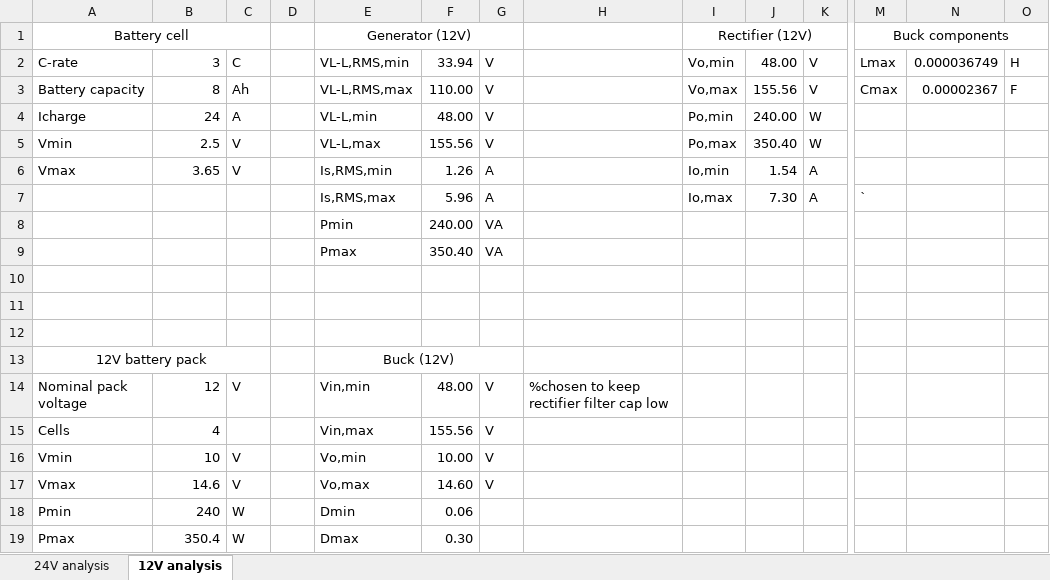
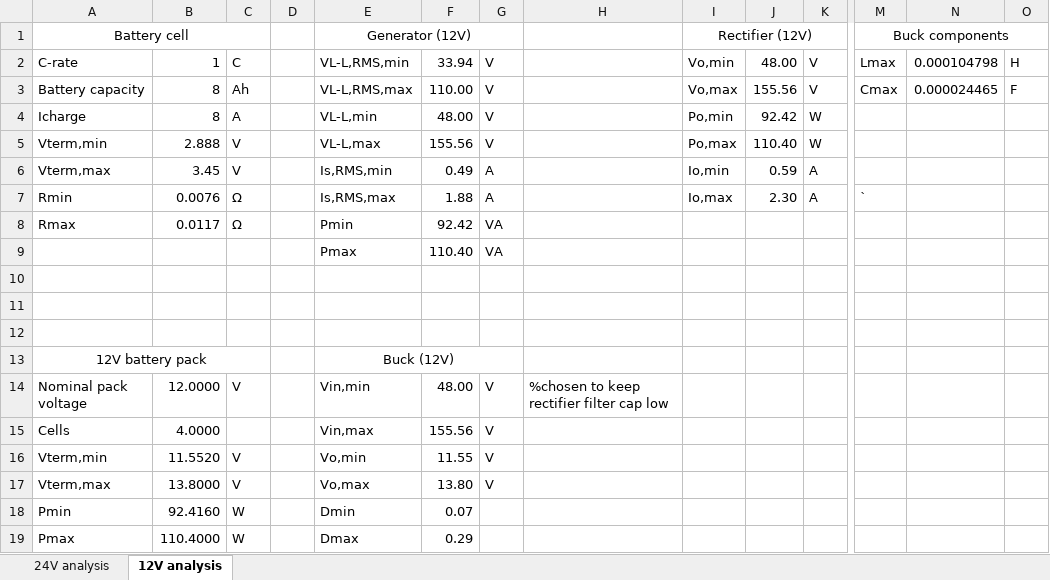
Before and after one commit to 23vsgroi/Battery-Charger, an Excel workbook: Battery Charger Project/Excel/Calculations/Component calcs.xlsx, sheet 12V analysis, drawn as a sheet; only a part is shown, gaps mark what is left out; values as stored, in another font and other column widths than the file's, no borders; removed rows and columns are numbered as before the commit, all else as after; rows hold the shown columns only; the diff covers the shown part only; the diff names each change by its address in the sheet, - before the commit and + after, or states it on an @@ line.

```diff
--- a/Battery Charger Project/Excel/Calculations/Component calcs.xlsx (sheet 12V analysis)
+++ b/Battery Charger Project/Excel/Calculations/Component calcs.xlsx (sheet 12V analysis)
-B2: 3
+B2: 1
-N2: 0.000036749
+N2: 0.000104798
-N3: 0.00002367
+N3: 0.000024465
-B4: 24
+B4: 8
-J4: 240.00
+J4: 92.42
-A5: Vmin
+A5: Vterm,min
-B5: 2.5
+B5: 2.888
-J5: 350.40
+J5: 110.40
-A6: Vmax
+A6: Vterm,max
-B6: 3.65
+B6: 3.45
-F6: 1.26
+F6: 0.49
-J6: 1.54
+J6: 0.59
-A7: (empty)
+A7: Rmin
-B7: (empty)
+B7: 0.0076
-C7: (empty)
+C7: Ω
-F7: 5.96
+F7: 1.88
-J7: 7.30
+J7: 2.30
-row 8:  |  |  |  | Pmin | 240.00 | VA
+row 8: Rmax | 0.0117 | Ω |  | Pmin | 92.42 | VA
-F9: 350.40
+F9: 110.40
-B14: 12
+B14: 12.0000
-B15: 4
+B15: 4.0000
-A16: Vmin
+A16: Vterm,min
-B16: 10
+B16: 11.5520
-F16: 10.00
+F16: 11.55
-A17: Vmax
+A17: Vterm,max
-B17: 14.6
+B17: 13.8000
-F17: 14.60
+F17: 13.80
-B18: 240
+B18: 92.4160
-F18: 0.06
+F18: 0.07
-B19: 350.4
+B19: 110.4000
-F19: 0.30
+F19: 0.29
```
Also changed, not shown: 6 edited cells elsewhere in this sheet, sheet 24V analysis, formulas that keep their value, 3 other files.
